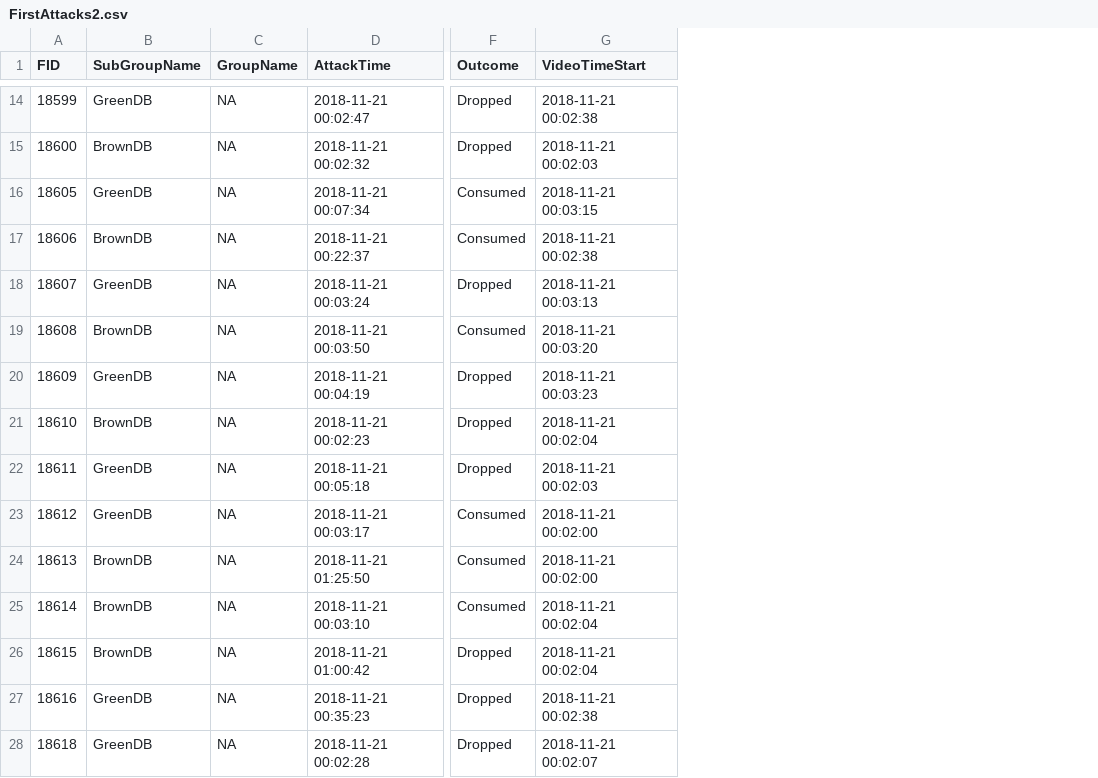
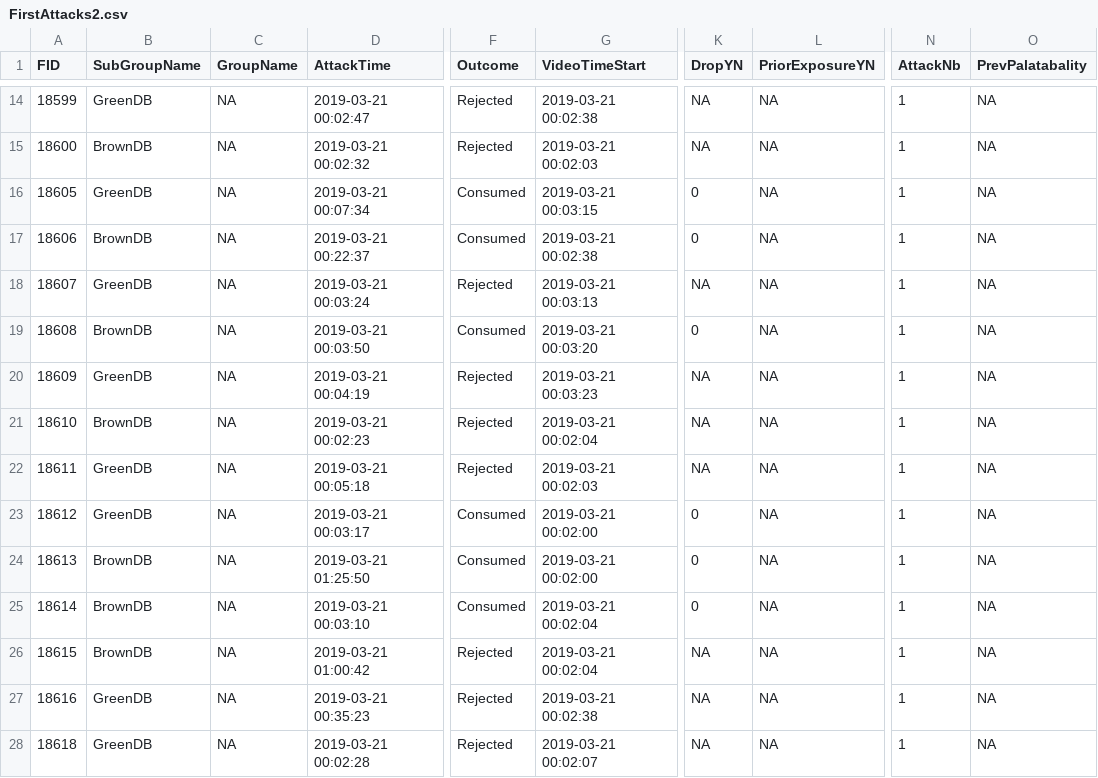
Before and after one commit to MalikaIhle/BitrexInducedUnpalatability, a CSV file: 3_ExtractedData/FirstAttacks/FirstAttacks2.csv, drawn as a sheet; only a part is shown, gaps mark what is left out; the diff covers the shown part only; the diff names each change by its address in the sheet, - before the commit and + after, or states it on an @@ line.

```diff
--- a/3_ExtractedData/FirstAttacks/FirstAttacks2.csv
+++ b/3_ExtractedData/FirstAttacks/FirstAttacks2.csv
+column K (DropYN), rows 14-28: NA | NA | 0 | 0 | NA | 0 | NA | NA | NA | 0 | 0 | 0 | NA | NA | NA
+column L (PriorExposureYN), rows 14-28: all NA
+column N (AttackNb), rows 14-28: all 1
+column O (PrevPalatabality), rows 14-28: all NA
-D14 (AttackTime): 2018-11-21 00:02:47
+D14 (AttackTime): 2019-03-21 00:02:47
-F14:F15 (Outcome): Dropped
+F14:F15 (Outcome): Rejected
-G14 (VideoTimeStart): 2018-11-21 00:02:38
+G14 (VideoTimeStart): 2019-03-21 00:02:38
-D15 (AttackTime): 2018-11-21 00:02:32
+D15 (AttackTime): 2019-03-21 00:02:32
-G15 (VideoTimeStart): 2018-11-21 00:02:03
+G15 (VideoTimeStart): 2019-03-21 00:02:03
-D16 (AttackTime): 2018-11-21 00:07:34
+D16 (AttackTime): 2019-03-21 00:07:34
-G16 (VideoTimeStart): 2018-11-21 00:03:15
+G16 (VideoTimeStart): 2019-03-21 00:03:15
-D17 (AttackTime): 2018-11-21 00:22:37
+D17 (AttackTime): 2019-03-21 00:22:37
-G17 (VideoTimeStart): 2018-11-21 00:02:38
+G17 (VideoTimeStart): 2019-03-21 00:02:38
-D18 (AttackTime): 2018-11-21 00:03:24
+D18 (AttackTime): 2019-03-21 00:03:24
-F18 (Outcome): Dropped
+F18 (Outcome): Rejected
-G18 (VideoTimeStart): 2018-11-21 00:03:13
+G18 (VideoTimeStart): 2019-03-21 00:03:13
-D19 (AttackTime): 2018-11-21 00:03:50
+D19 (AttackTime): 2019-03-21 00:03:50
-G19 (VideoTimeStart): 2018-11-21 00:03:20
+G19 (VideoTimeStart): 2019-03-21 00:03:20
-D20 (AttackTime): 2018-11-21 00:04:19
+D20 (AttackTime): 2019-03-21 00:04:19
-F20:F22 (Outcome): Dropped
+F20:F22 (Outcome): Rejected
-G20 (VideoTimeStart): 2018-11-21 00:03:23
+G20 (VideoTimeStart): 2019-03-21 00:03:23
-D21 (AttackTime): 2018-11-21 00:02:23
+D21 (AttackTime): 2019-03-21 00:02:23
-G21 (VideoTimeStart): 2018-11-21 00:02:04
+G21 (VideoTimeStart): 2019-03-21 00:02:04
-D22 (AttackTime): 2018-11-21 00:05:18
+D22 (AttackTime): 2019-03-21 00:05:18
-G22 (VideoTimeStart): 2018-11-21 00:02:03
+G22 (VideoTimeStart): 2019-03-21 00:02:03
-D23 (AttackTime): 2018-11-21 00:03:17
+D23 (AttackTime): 2019-03-21 00:03:17
-G23:G24 (VideoTimeStart): 2018-11-21 00:02:00
+G23:G24 (VideoTimeStart): 2019-03-21 00:02:00
-D24 (AttackTime): 2018-11-21 01:25:50
+D24 (AttackTime): 2019-03-21 01:25:50
-D25 (AttackTime): 2018-11-21 00:03:10
+D25 (AttackTime): 2019-03-21 00:03:10
-G25:G26 (VideoTimeStart): 2018-11-21 00:02:04
+G25:G26 (VideoTimeStart): 2019-03-21 00:02:04
-D26 (AttackTime): 2018-11-21 01:00:42
+D26 (AttackTime): 2019-03-21 01:00:42
-F26:F28 (Outcome): Dropped
+F26:F28 (Outcome): Rejected
-D27 (AttackTime): 2018-11-21 00:35:23
+D27 (AttackTime): 2019-03-21 00:35:23
-G27 (VideoTimeStart): 2018-11-21 00:02:38
+G27 (VideoTimeStart): 2019-03-21 00:02:38
-D28 (AttackTime): 2018-11-21 00:02:28
+D28 (AttackTime): 2019-03-21 00:02:28
-G28 (VideoTimeStart): 2018-11-21 00:02:07
+G28 (VideoTimeStart): 2019-03-21 00:02:07
```
Also changed, not shown: 39 edited cells elsewhere in this file, 3_ExtractedData/AllAttacks/AllAttacks0.csv, 3_ExtractedData/AllAttacks/AllAttacks2.csv, 34 other files.
